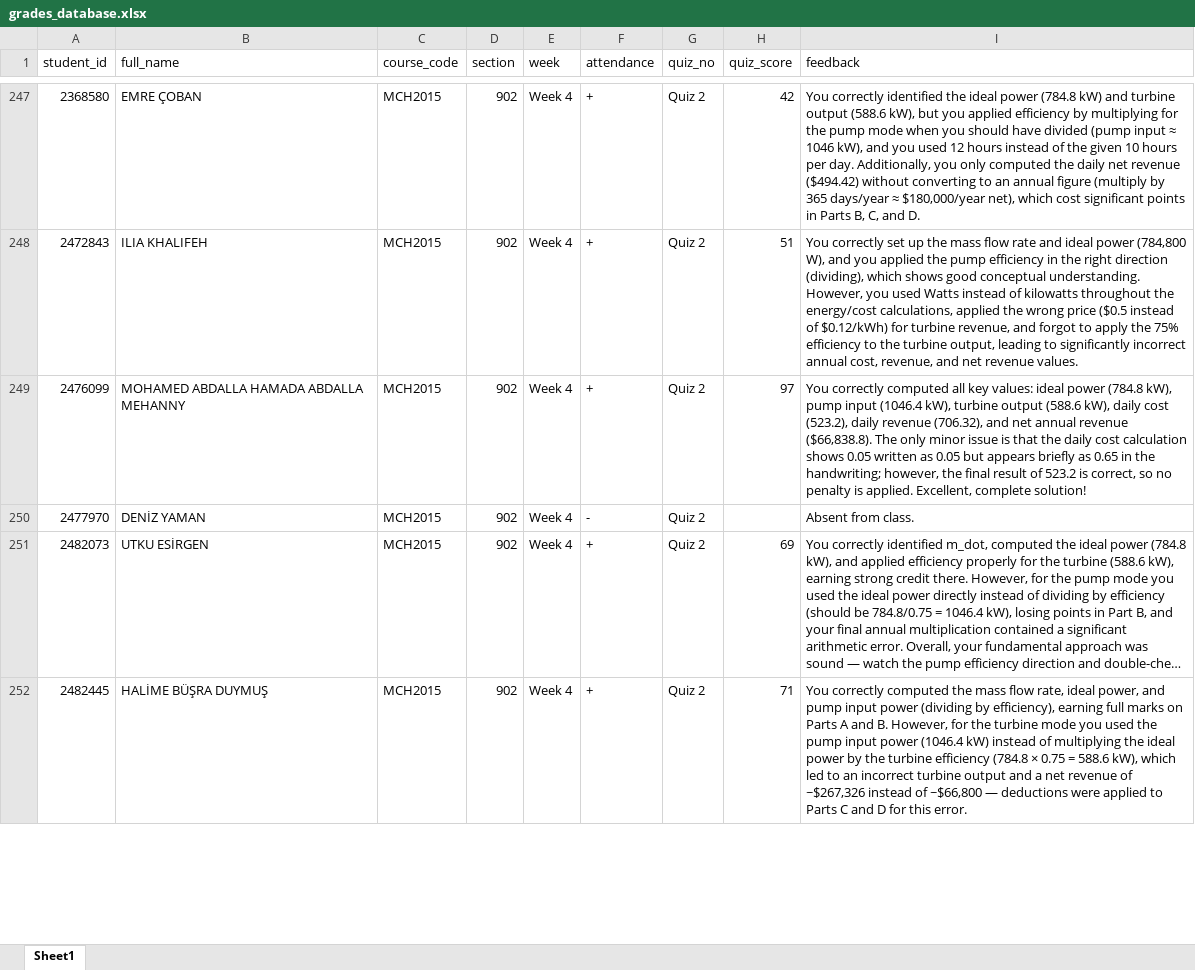
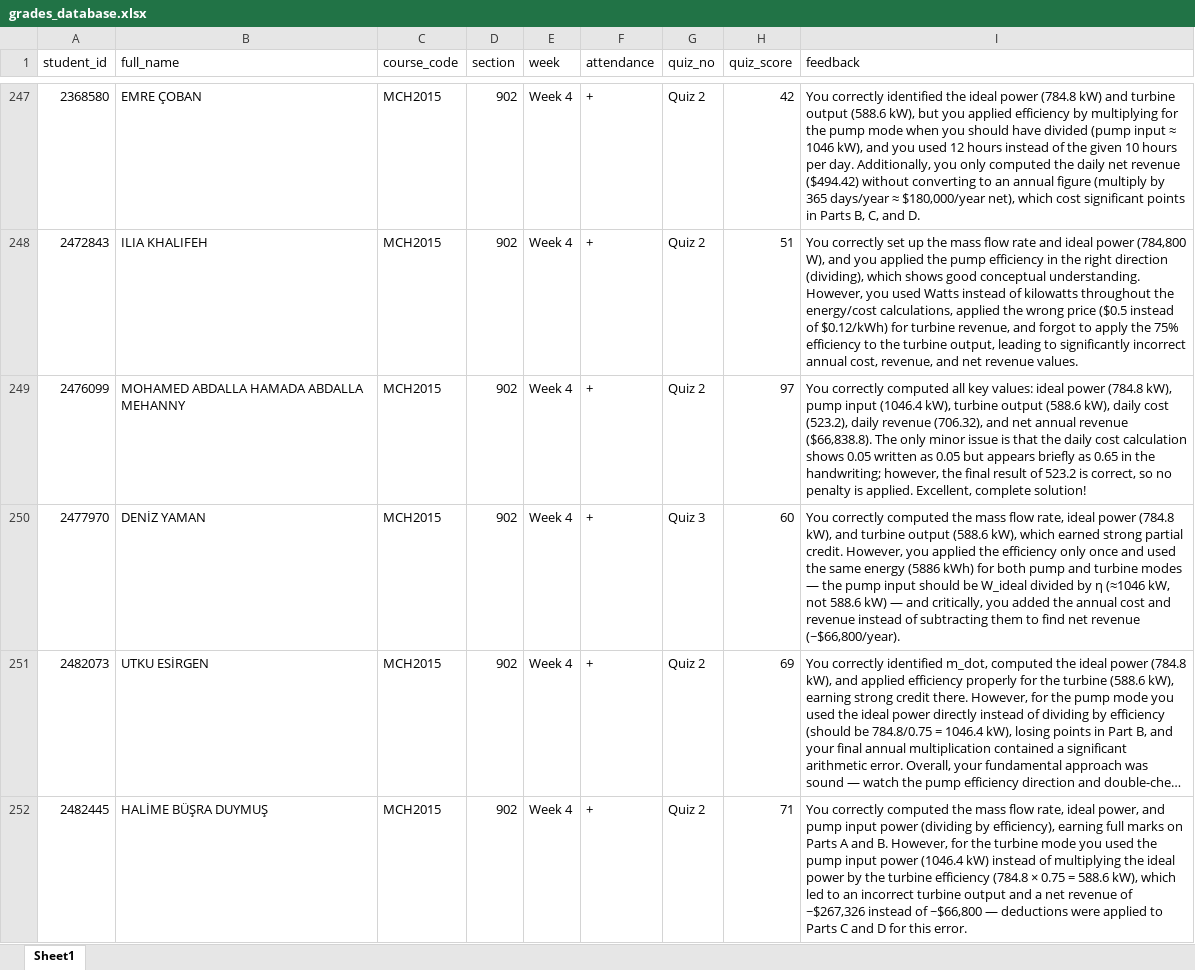
Before and after one commit to gokhangulser0/bau-course-portal, an Excel workbook: grades_database.xlsx, sheet Sheet1, drawn as a sheet; only a part is shown, gaps mark what is left out; long unchanged cells end in …; values as stored, in another font and other column widths than the file's, no borders; the diff covers the shown part only; the diff names each change by its address in the sheet, - before the commit and + after, or states it on an @@ line.

```diff
--- a/grades_database.xlsx (sheet Sheet1)
+++ b/grades_database.xlsx (sheet Sheet1)
-F250 (attendance): -
+F250 (attendance): +
-G250 (quiz_no): Quiz 2
+G250 (quiz_no): Quiz 3
-H250 (quiz_score): (empty)
+H250 (quiz_score): 60
-I250 (feedback): Absent from class.
+I250 (feedback): You correctly computed the mass flow rate, ideal power (784.8 kW), and turbine output (588.6 kW), which earned strong partial credit. However, you applied the efficiency only once and used the same energy (5886 kWh) for both pump and turbine modes — the pump input should be W_ideal divided by η (≈1046 kW, not 588.6 kW) — and critically, you added the annual cost and revenue instead of subtracting them to find net revenue (~$66,800/year).
```
Also changed, not shown: 35 added rows and 4 edited cells elsewhere in this sheet.
